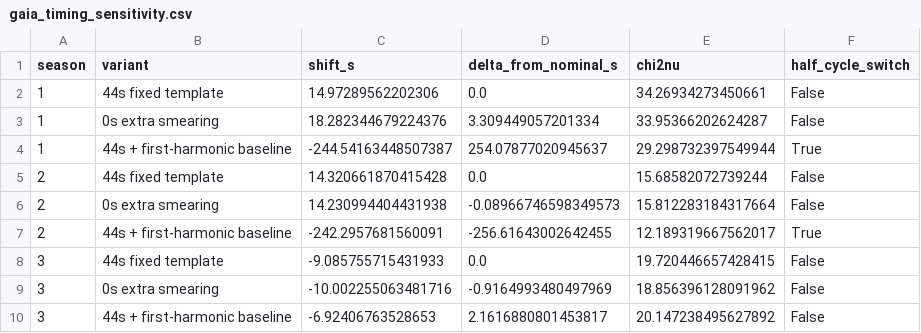
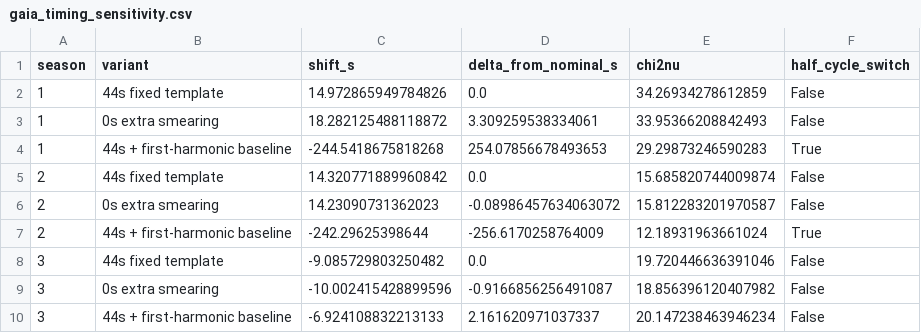
Before and after one commit to emmachickles/j1013-gaia-epoch-photometry, a CSV file: tables/gaia_timing_sensitivity.csv, drawn as a sheet.

```diff
--- a/tables/gaia_timing_sensitivity.csv
+++ b/tables/gaia_timing_sensitivity.csv
@@ -1,10 +1,10 @@
 season,variant,shift_s,delta_from_nominal_s,chi2nu,half_cycle_switch
-1,44s fixed template,14.97289562202306,0.0,34.26934273450661,False
-1,0s extra smearing,18.282344679224376,3.309449057201334,33.95366202624287,False
-1,44s + first-harmonic baseline,-244.54163448507387,254.07877020945637,29.298732397549944,True
-2,44s fixed template,14.320661870415428,0.0,15.68582072739244,False
-2,0s extra smearing,14.230994404431938,-0.08966746598349573,15.812283184317664,False
-2,44s + first-harmonic baseline,-242.2957681560091,-256.61643002642455,12.189319667562017,True
-3,44s fixed template,-9.085755715431933,0.0,19.720446657428415,False
-3,0s extra smearing,-10.002255063481716,-0.9164993480497969,18.856396128091962,False
-3,44s + first-harmonic baseline,-6.92406763528653,2.1616880801453817,20.147238495627892,False
+1,44s fixed template,14.972865949784826,0.0,34.26934278612859,False
+1,0s extra smearing,18.282125488118872,3.309259538334061,33.95366208842493,False
+1,44s + first-harmonic baseline,-244.5418675818268,254.07856678493653,29.29873246590283,True
+2,44s fixed template,14.320771889960842,0.0,15.685820744009874,False
+2,0s extra smearing,14.23090731362023,-0.08986457634063072,15.812283201970587,False
+2,44s + first-harmonic baseline,-242.29625398644,-256.6170258764009,12.18931963661024,True
+3,44s fixed template,-9.085729803250482,0.0,19.720446636391046,False
+3,0s extra smearing,-10.002415428899596,-0.9166856256491087,18.856396120407982,False
+3,44s + first-harmonic baseline,-6.924108832213133,2.161620971037337,20.147238463946234,False
```
Also changed, not shown: tables/gaia_measured_timing_epochs.csv, tables/timing_epochs_remeasured_gaia.csv, 25 other files.
